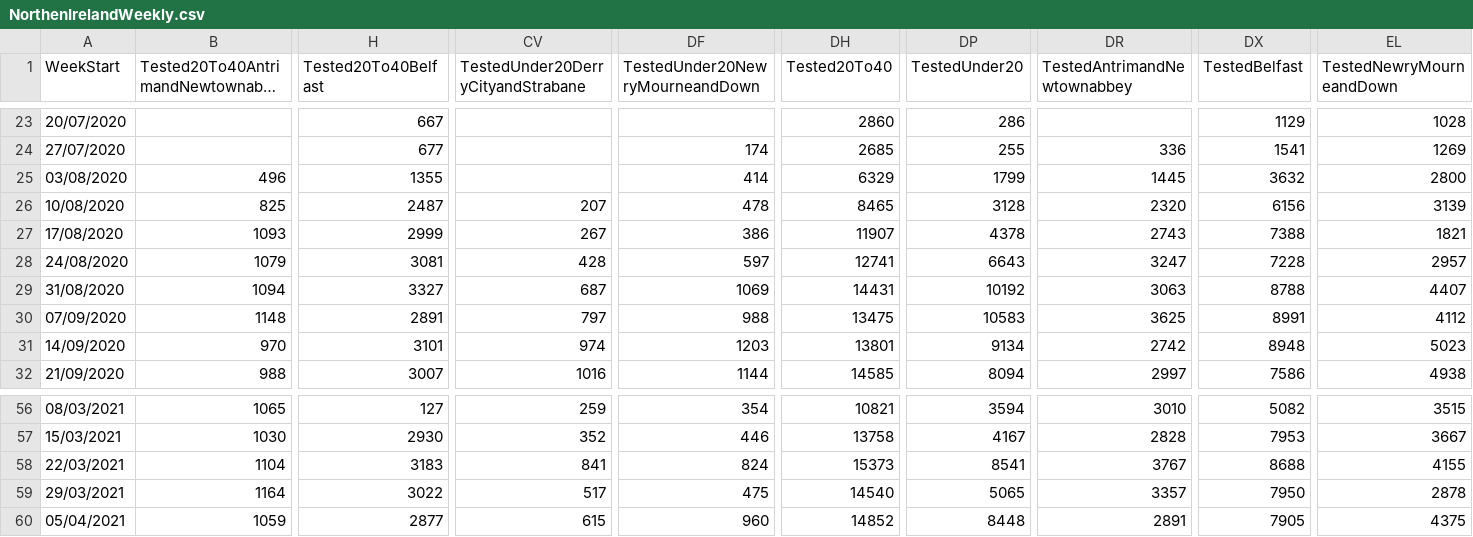
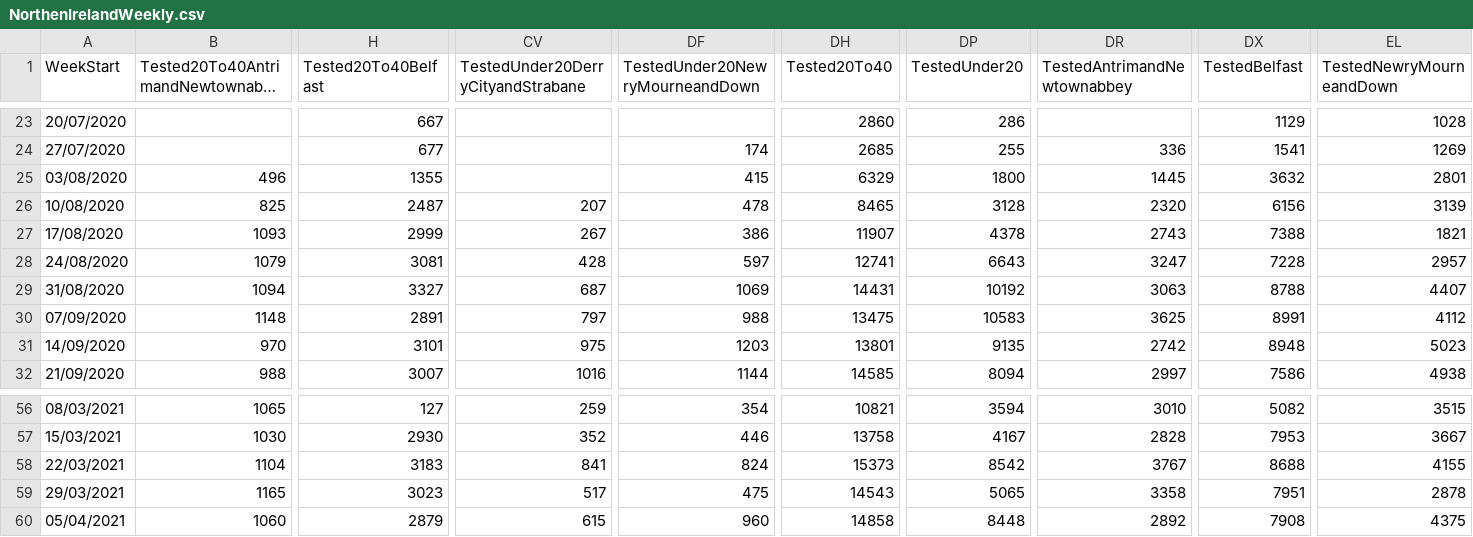
Before and after one commit to CatsAgainstCovid/IrelandCovidData, a CSV file: Outputs/NIDailyReports/NorthenIrelandWeekly.csv, drawn as a sheet; only a part is shown, gaps mark what is left out; long unchanged cells end in …; the diff covers the shown part only; the diff names each change by its address in the sheet, - before the commit and + after, or states it on an @@ line.

Commit message:
Update

```diff
--- a/Outputs/NIDailyReports/NorthenIrelandWeekly.csv
+++ b/Outputs/NIDailyReports/NorthenIrelandWeekly.csv
-DF25 (TestedUnder20NewryMourneandDown): 414
+DF25 (TestedUnder20NewryMourneandDown): 415
-DP25 (TestedUnder20): 1799
+DP25 (TestedUnder20): 1800
-EL25 (TestedNewryMourneandDown): 2800
+EL25 (TestedNewryMourneandDown): 2801
-CV31: 974
+CV31: 975
-DP31 (TestedUnder20): 9134
+DP31 (TestedUnder20): 9135
-DP58 (TestedUnder20): 8541
+DP58 (TestedUnder20): 8542
-B59: 1164
+B59: 1165
-H59 (Tested20To40Belfast): 3022
+H59 (Tested20To40Belfast): 3023
-DH59 (Tested20To40): 14540
+DH59 (Tested20To40): 14543
-DR59 (TestedAntrimandNewtownabbey): 3357
+DR59 (TestedAntrimandNewtownabbey): 3358
-DX59 (TestedBelfast): 7950
+DX59 (TestedBelfast): 7951
-B60: 1059
+B60: 1060
-H60 (Tested20To40Belfast): 2877
+H60 (Tested20To40Belfast): 2879
-DH60 (Tested20To40): 14852
+DH60 (Tested20To40): 14858
-DR60 (TestedAntrimandNewtownabbey): 2891
+DR60 (TestedAntrimandNewtownabbey): 2892
-DX60 (TestedBelfast): 7905
+DX60 (TestedBelfast): 7908
```
Also changed, not shown: 52 edited cells elsewhere in this file.
